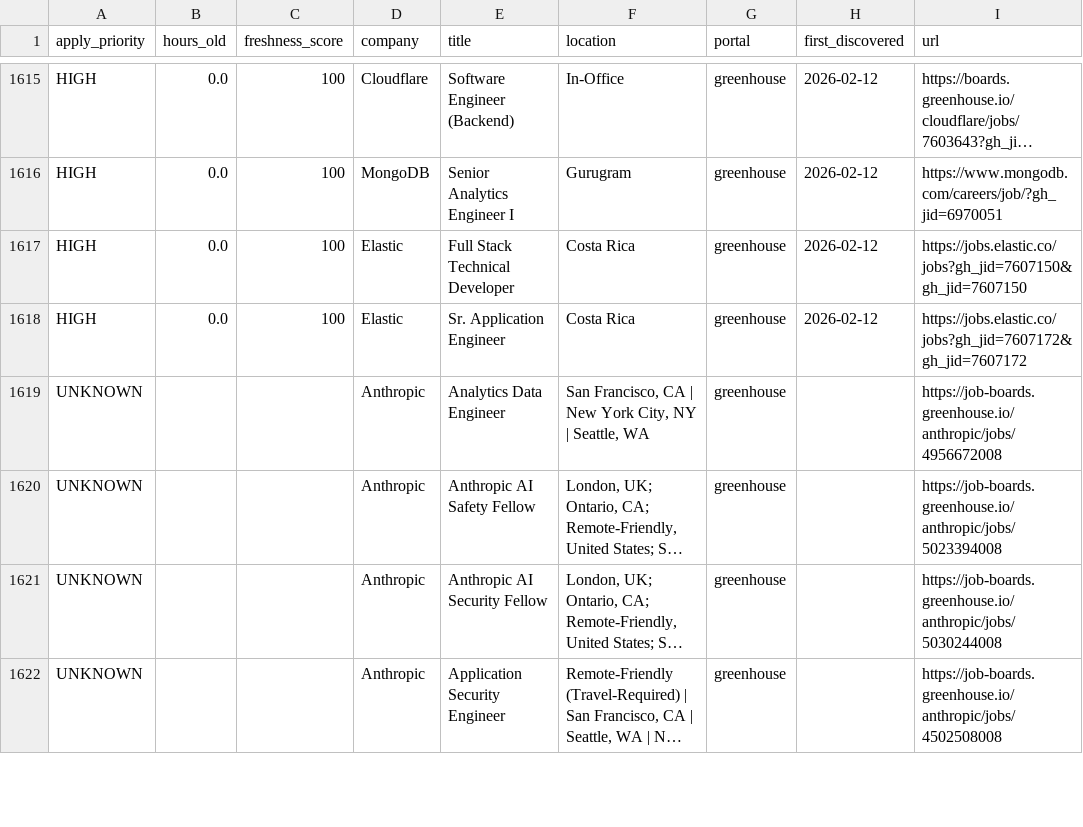
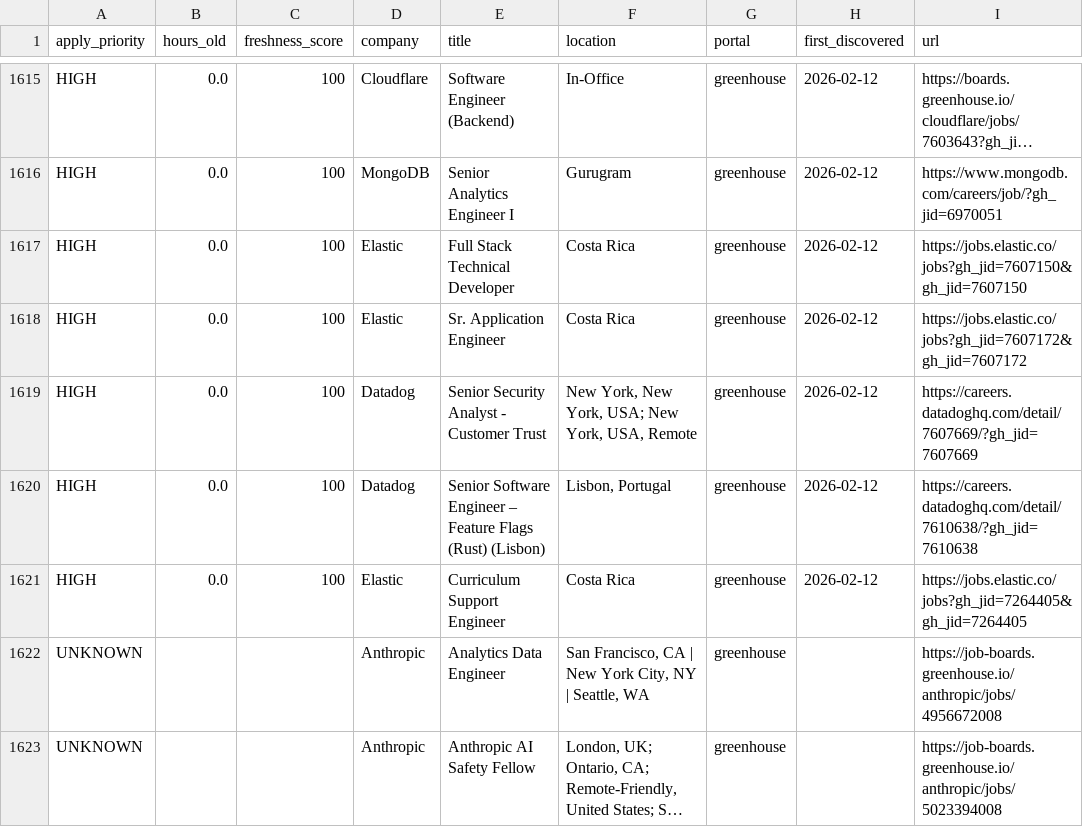
Before and after one commit to Nuthanreddy05/tech-jobs-scraper, a CSV file: jobs/jobs_summary.csv, drawn as a sheet; only a part is shown, gaps mark what is left out; the shorter side is filled out with more unchanged rows; long unchanged cells end in ….

```diff
--- a/jobs/jobs_summary.csv
+++ b/jobs/jobs_summary.csv
@@ -1618,2 +1618,5 @@ HIGH,0.0,100,Elastic,Full Stack Technical Developer,Costa Rica,greenhouse,2026-0
 HIGH,0.0,100,Elastic,Sr. Application Engineer,Costa Rica,greenhouse,2026-02-12,https://jobs.elastic.co/jobs?gh_jid=7607172&gh_jid=7607172
+HIGH,0.0,100,Datadog,Senior Security Analyst - Customer Trust,"New York, New York, USA; New York, USA, Remote",greenhouse,2026-02-12,https://careers.datadoghq.com/detail/7607669/?gh_jid=7607669
+HIGH,0.0,100,Datadog,Senior Software Engineer – Feature Flags (Rust) (Lisbon),"Lisbon, Portugal",greenhouse,2026-02-12,https://careers.datadoghq.com/detail/7610638/?gh_jid=7610638
+HIGH,0.0,100,Elastic,Curriculum Support Engineer,Costa Rica,greenhouse,2026-02-12,https://jobs.elastic.co/jobs?gh_jid=7264405&gh_jid=7264405
 UNKNOWN,,,Anthropic,Analytics Data Engineer,"San Francisco, CA | New York City, NY | Seattle, WA",greenhouse,,https://job-boards.greenhouse.io/anthropic/jobs/4956672008
```
Also changed, not shown: 5 other files.
